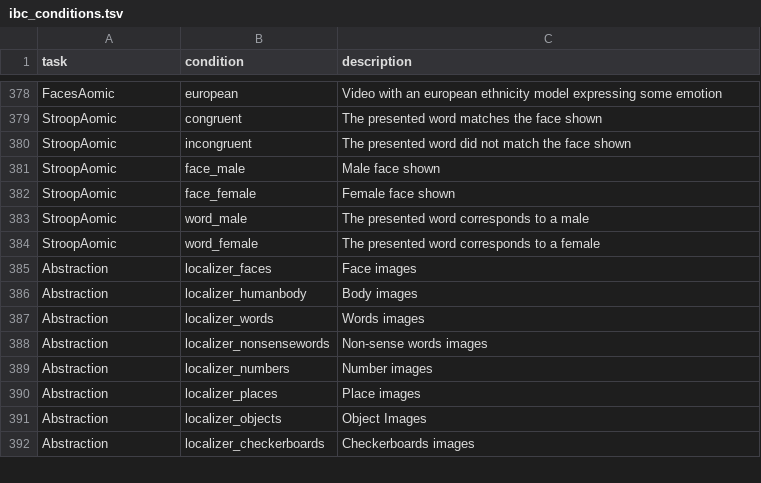
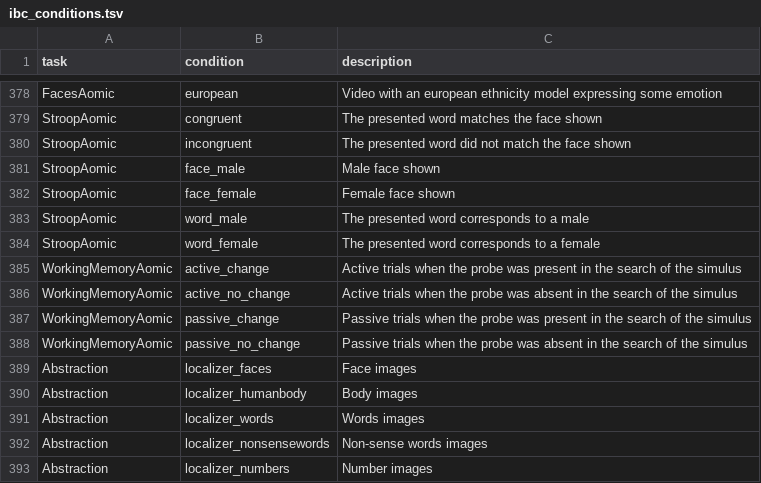
Before and after one commit to individual-brain-charting/public_analysis_code, a TSV file: ibc_data/ibc_conditions.tsv, drawn as a sheet; only a part is shown, gaps mark what is left out; the shorter side is filled out with more unchanged rows; the diff names each change by its address in the sheet, - before the commit and + after, or states it on an @@ line.

Commit message:
conditions to WM-AOMIC

```diff
--- a/ibc_data/ibc_conditions.tsv
+++ b/ibc_data/ibc_conditions.tsv
+row 385: WorkingMemoryAomic | active_change | Active trials when the probe was present in the search of the simulus
+row 386: WorkingMemoryAomic | active_no_change | Active trials when the probe was absent in the search of the simulus
+row 387: WorkingMemoryAomic | passive_change | Passive trials when the probe was present in the search of the simulus
+row 388: WorkingMemoryAomic | passive_no_change | Passive trials when the probe was absent in the search of the simulus
```
